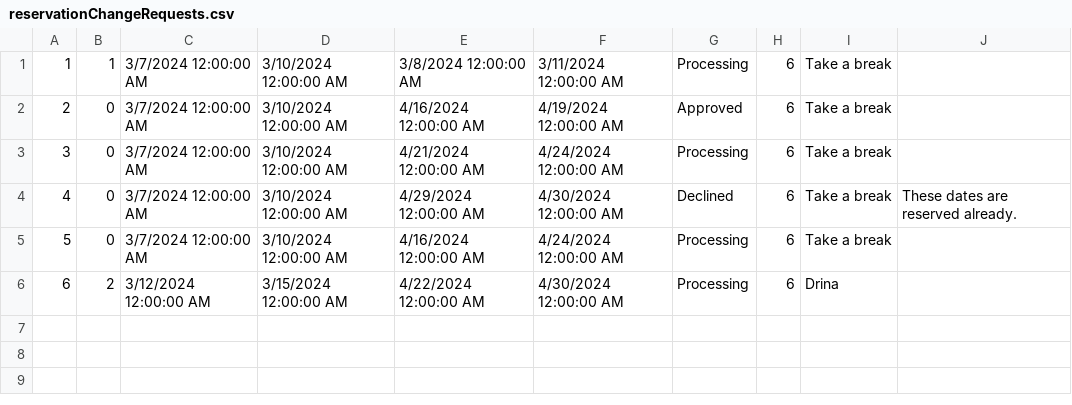
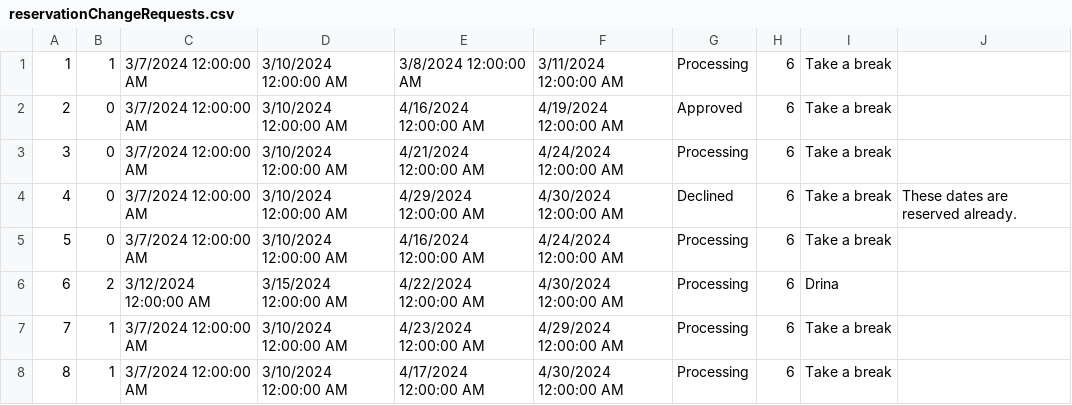
Before and after one commit to marija-djurdjevic/Booking, a CSV file: Resources/Data/reservationChangeRequests.csv, drawn as a sheet.

```diff
--- a/Resources/Data/reservationChangeRequests.csv
+++ b/Resources/Data/reservationChangeRequests.csv
@@ -6 +6,3 @@
 6|2|3/12/2024 12:00:00 AM|3/15/2024 12:00:00 AM|4/22/2024 12:00:00 AM|4/30/2024 12:00:00 AM|Processing|6|Drina|
+7|1|3/7/2024 12:00:00 AM|3/10/2024 12:00:00 AM|4/23/2024 12:00:00 AM|4/29/2024 12:00:00 AM|Processing|6|Take a break|
+8|1|3/7/2024 12:00:00 AM|3/10/2024 12:00:00 AM|4/17/2024 12:00:00 AM|4/30/2024 12:00:00 AM|Processing|6|Take a break|
```
Also changed, not shown: Resources/Data/propertyReservations.csv, Resources/Data/reserveddates.csv, 7 other files.
